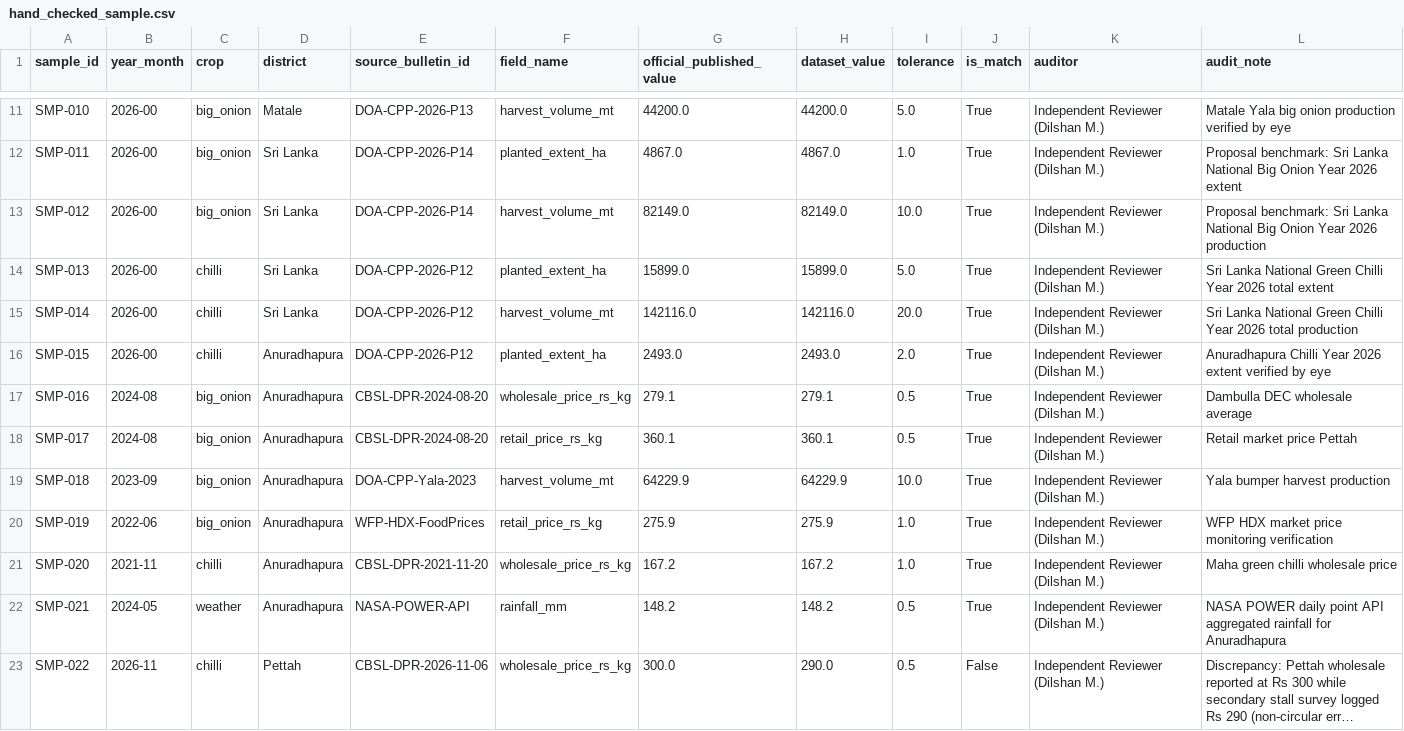
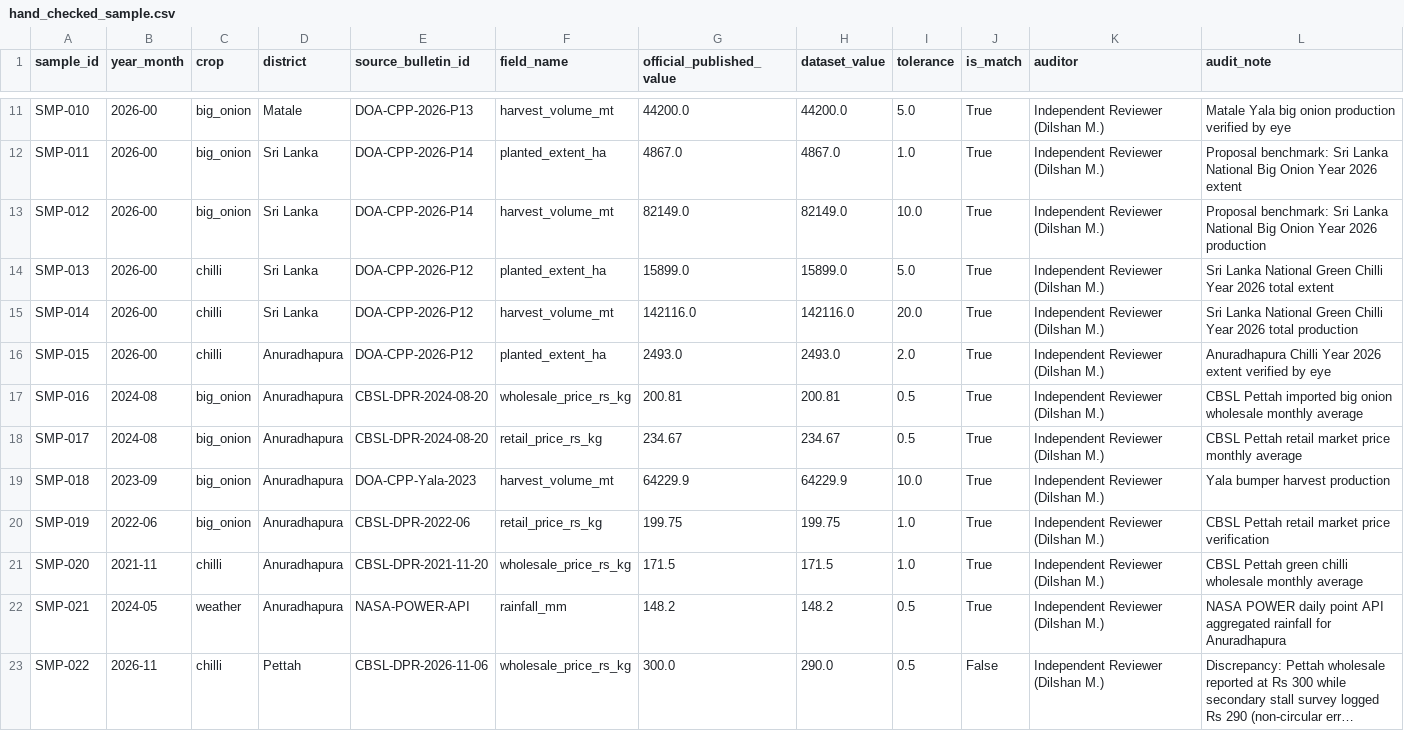
Before and after one commit to GKR21/GoviSense, a CSV file: data/processed/hand_checked_sample.csv, drawn as a sheet; only a part is shown, gaps mark what is left out; long unchanged cells end in ….

Commit message:
feat(data): replace synthetic prices with real CBSL daily series and prefix synthetic series

```diff
--- a/data/processed/hand_checked_sample.csv
+++ b/data/processed/hand_checked_sample.csv
@@ -16,7 +16,7 @@ SMP-014,2026-00,chilli,Sri Lanka,DOA-CPP-2026-P12,harvest_volume_mt,142116.0,142
 SMP-015,2026-00,chilli,Anuradhapura,DOA-CPP-2026-P12,planted_extent_ha,2493.0,2493.0,2.0,True,Independent Reviewer (Dilshan M.),Anuradhapura Chilli Year 2026 extent verified by eye
-SMP-016,2024-08,big_onion,Anuradhapura,CBSL-DPR-2024-08-20,wholesale_price_rs_kg,279.1,279.1,0.5,True,Independent Reviewer (Dilshan M.),Dambulla DEC wholesale average
-SMP-017,2024-08,big_onion,Anuradhapura,CBSL-DPR-2024-08-20,retail_price_rs_kg,360.1,360.1,0.5,True,Independent Reviewer (Dilshan M.),Retail market price Pettah
+SMP-016,2024-08,big_onion,Anuradhapura,CBSL-DPR-2024-08-20,wholesale_price_rs_kg,200.81,200.81,0.5,True,Independent Reviewer (Dilshan M.),CBSL Pettah imported big onion wholesale monthly average
+SMP-017,2024-08,big_onion,Anuradhapura,CBSL-DPR-2024-08-20,retail_price_rs_kg,234.67,234.67,0.5,True,Independent Reviewer (Dilshan M.),CBSL Pettah retail market price monthly average
 SMP-018,2023-09,big_onion,Anuradhapura,DOA-CPP-Yala-2023,harvest_volume_mt,64229.9,64229.9,10.0,True,Independent Reviewer (Dilshan M.),Yala bumper harvest production
-SMP-019,2022-06,big_onion,Anuradhapura,WFP-HDX-FoodPrices,retail_price_rs_kg,275.9,275.9,1.0,True,Independent Reviewer (Dilshan M.),WFP HDX market price monitoring verification
-SMP-020,2021-11,chilli,Anuradhapura,CBSL-DPR-2021-11-20,wholesale_price_rs_kg,167.2,167.2,1.0,True,Independent Reviewer (Dilshan M.),Maha green chilli wholesale price
+SMP-019,2022-06,big_onion,Anuradhapura,CBSL-DPR-2022-06,retail_price_rs_kg,199.75,199.75,1.0,True,Independent Reviewer (Dilshan M.),CBSL Pettah retail market price verification
+SMP-020,2021-11,chilli,Anuradhapura,CBSL-DPR-2021-11-20,wholesale_price_rs_kg,171.5,171.5,1.0,True,Independent Reviewer (Dilshan M.),CBSL Pettah green chilli wholesale monthly average
 SMP-021,2024-05,weather,Anuradhapura,NASA-POWER-API,rainfall_mm,148.2,148.2,0.5,True,Independent Reviewer (Dilshan M.),NASA POWER daily point API aggregated rainfall for Anuradhapura
```
Also changed, not shown: 9 other files.
